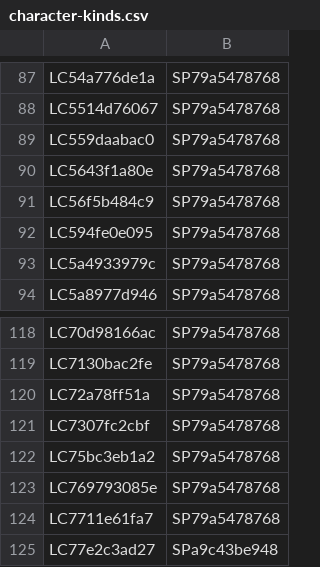
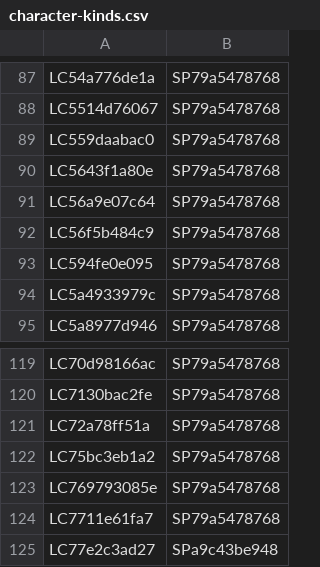
Before and after one commit to nathaneastwood/fablore, a CSV file: src/data/csv/character-kinds.csv, drawn as a sheet; only a part is shown, gaps mark what is left out.

```diff
--- a/src/data/csv/character-kinds.csv
+++ b/src/data/csv/character-kinds.csv
@@ -90,2 +90,3 @@ LC559daabac0|SP79a5478768
 LC5643f1a80e|SP79a5478768
+LC56a9e07c64|SP79a5478768
 LC56f5b484c9|SP79a5478768
@@ -120,3 +121,2 @@ LC7130bac2fe|SP79a5478768
 LC72a78ff51a|SP79a5478768
-LC7307fc2cbf|SP79a5478768
 LC75bc3eb1a2|SP79a5478768
```
Also changed, not shown: src/data/csv/character-kin.csv, src/data/csv/characters.csv, 17 other files.
